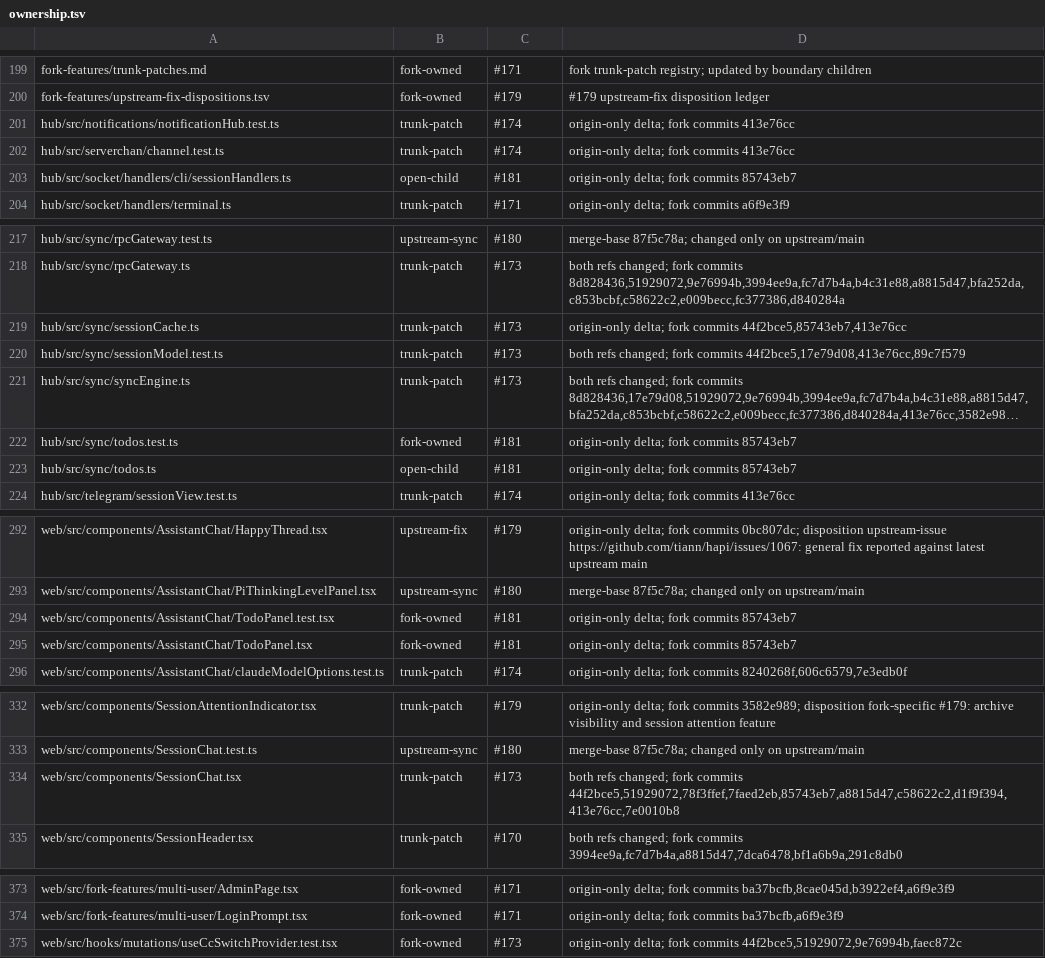
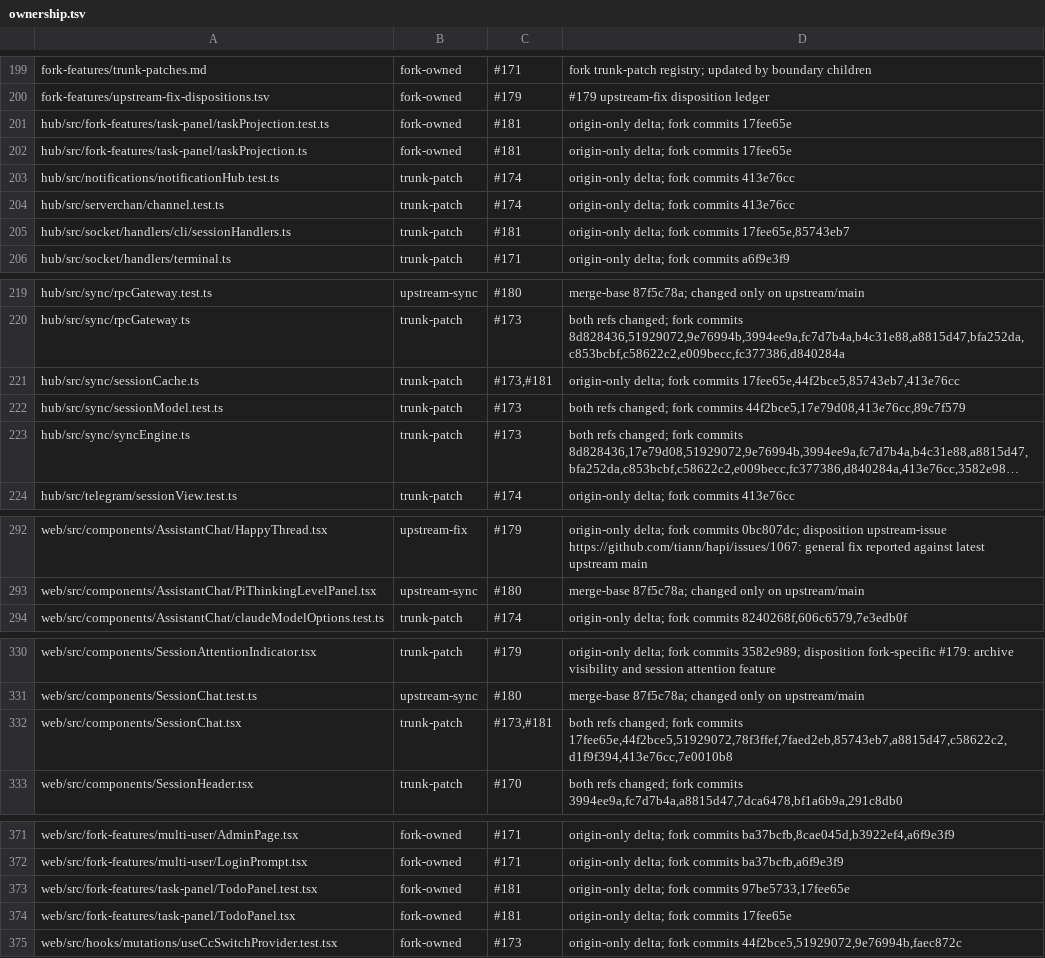
Before and after one commit to mouriya-s-lab/hapi, a TSV file: fork-features/ownership.tsv, drawn as a sheet; only a part is shown, gaps mark what is left out; long unchanged cells end in …; removed rows and columns are numbered as before the commit, all else as after; the diff names each change by its address in the sheet, - before the commit and + after, or states it on an @@ line.

Commit message:
隔离 TaskCreate/TaskUpdate 任务面板边界 (#193)
* refactor(task-panel): isolate fork projection and renderer

Co-Authored-By: Mouriya-Emma <85676458+Mouriya-Emma@users.noreply.github.com>

* docs(fork): close task-panel ownership entries

Co-Authored-By: Mouriya-Emma <85676458+Mouriya-Emma@users.noreply.github.com>

* test(task-panel): cover session projection isolation

Co-Authored-By: Mouriya-Emma <85676458+Mouriya-Emma@users.noreply.github.com>

* docs(fork): refresh task-panel provenance

Co-Authored-By: Mouriya-Emma <85676458+Mouriya-Emma@users.noreply.github.com>

* fix(fork): preserve mixed task-panel hook owners

Co-Authored-By: Mouriya-Emma <85676458+Mouriya-Emma@users.noreply.github.com>

* docs(fork): publish mixed task-panel hook owners

Co-Authored-By: Mouriya-Emma <85676458+Mouriya-Emma@users.noreply.github.com>

---------

Co-authored-by: Mouriya-Emma <85676458+Mouriya-Emma@users.noreply.github.com>

```diff
--- a/fork-features/ownership.tsv
+++ b/fork-features/ownership.tsv
+row 201: hub/src/fork-features/task-panel/taskProjection.test.ts | fork-owned | #181 | origin-only delta; fork commits 17fee65e
+row 202: hub/src/fork-features/task-panel/taskProjection.ts | fork-owned | #181 | origin-only delta; fork commits 17fee65e
-B205: open-child
+B205: trunk-patch
-D205: origin-only delta; fork commits 85743eb7
+D205: origin-only delta; fork commits 17fee65e,85743eb7
-C221: #173
+C221: #173,#181
-D221: …fork commits 44f2bce5,85743eb7,413e76cc
+D221: …fork commits 17fee65e,44f2bce5,85743eb7,413e76cc
-row 222: hub/src/sync/todos.test.ts | fork-owned | #181 | origin-only delta; fork commits 85743eb7
-row 223: hub/src/sync/todos.ts | open-child | #181 | origin-only delta; fork commits 85743eb7
-row 294: web/src/components/AssistantChat/TodoPanel.test.tsx | fork-owned | #181 | origin-only delta; fork commits 85743eb7
-row 295: web/src/components/AssistantChat/TodoPanel.tsx | fork-owned | #181 | origin-only delta; fork commits 85743eb7
-C332: #173
+C332: #173,#181
-D332: …fork commits 44f2bce5,51929072,78f3ffef,7faed2eb,85743eb7,a8815d47,c58622c2,d1f9f394,413e76cc,7e0010b8
+D332: …fork commits 17fee65e,44f2bce5,51929072,78f3ffef,7faed2eb,85743eb7,a8815d47,c58622c2,d1f9f394,413e76cc,7e0010b8
+row 373: web/src/fork-features/task-panel/TodoPanel.test.tsx | fork-owned | #181 | origin-only delta; fork commits 97be5733,17fee65e
+row 374: web/src/fork-features/task-panel/TodoPanel.tsx | fork-owned | #181 | origin-only delta; fork commits 17fee65e
```
Also changed, not shown: 10 other files.
